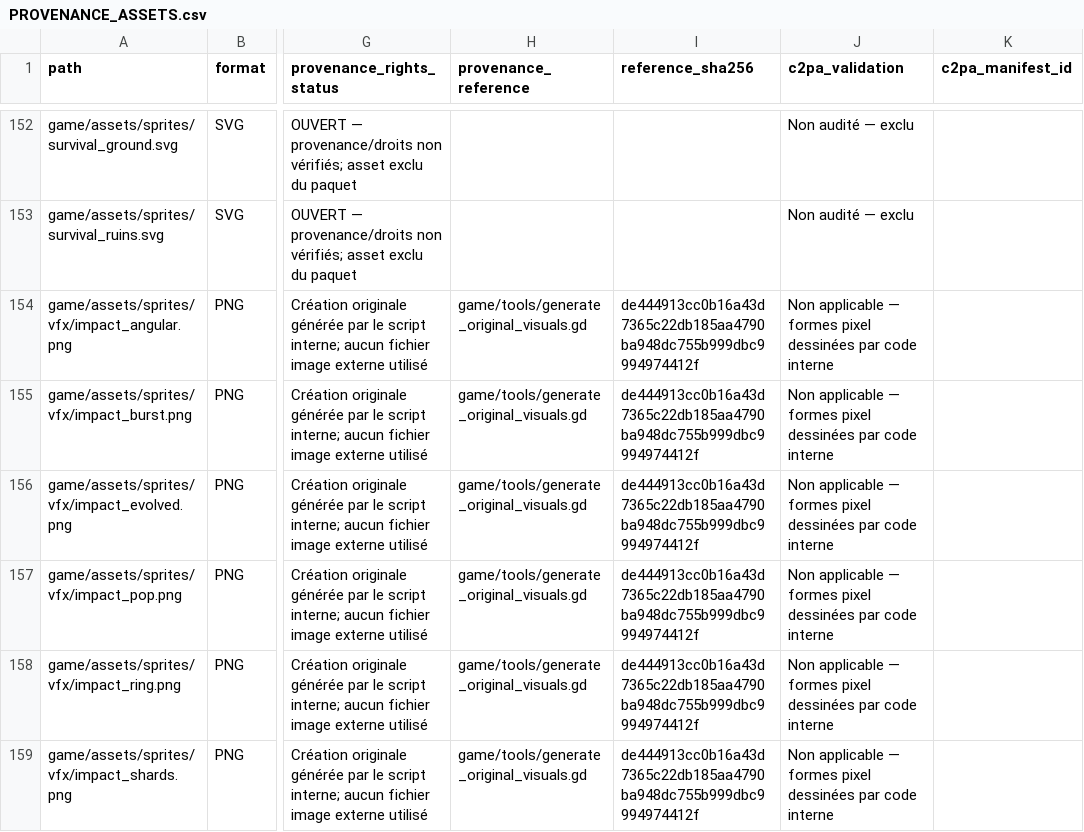
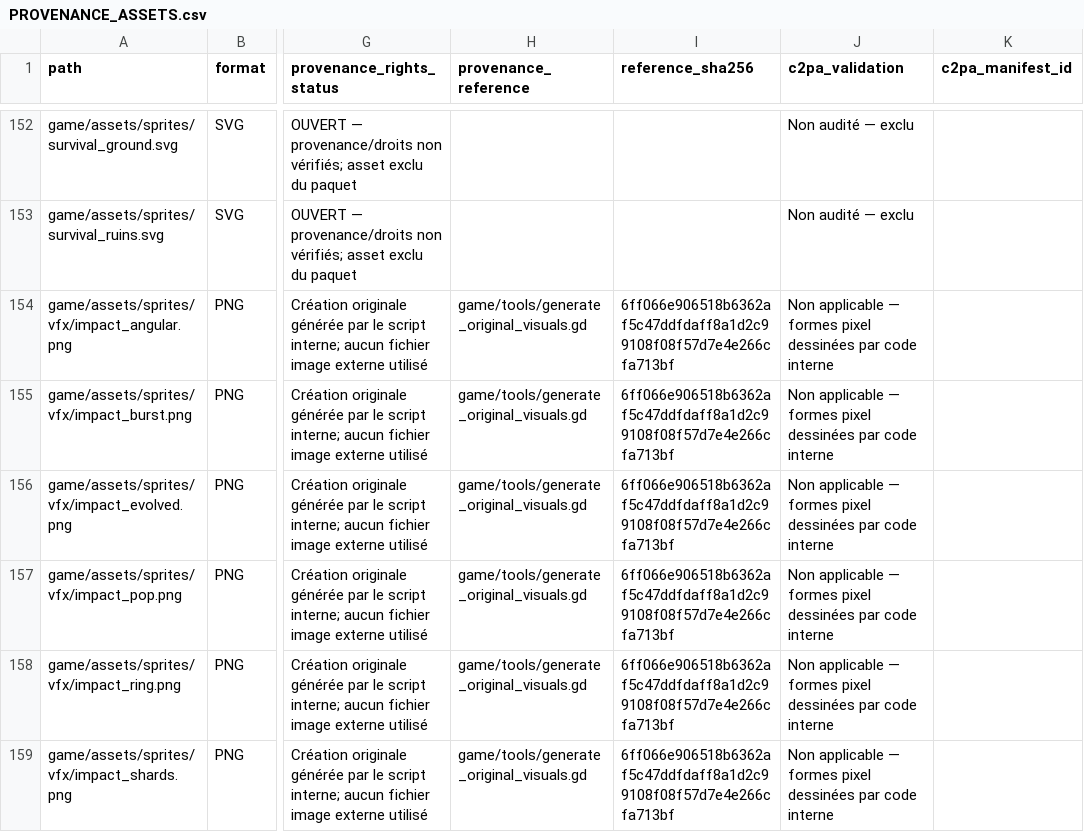
Before and after one commit to SkyDogzz/Dopamine, a CSV file: docs/art/PROVENANCE_ASSETS.csv, drawn as a sheet; only a part is shown, gaps mark what is left out; the diff covers the shown part only; the diff names each change by its address in the sheet, - before the commit and + after, or states it on an @@ line.

```diff
--- a/docs/art/PROVENANCE_ASSETS.csv
+++ b/docs/art/PROVENANCE_ASSETS.csv
-I154:I159 (reference_sha256): de444913cc0b16a43d7365c22db185aa4790ba948dc755b999dbc9994974412f
+I154:I159 (reference_sha256): 6ff066e906518b6362af5c47ddfdaff8a1d2c99108f08f57d7e4e266cfa713bf
```
Also changed, not shown: 58 edited cells elsewhere in this file, 9 other files.
